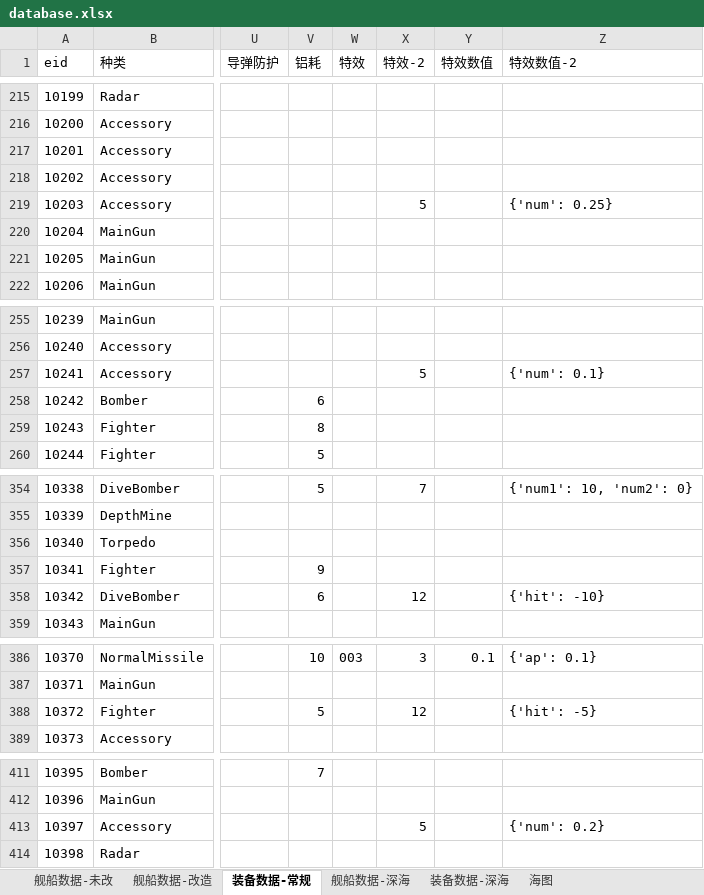
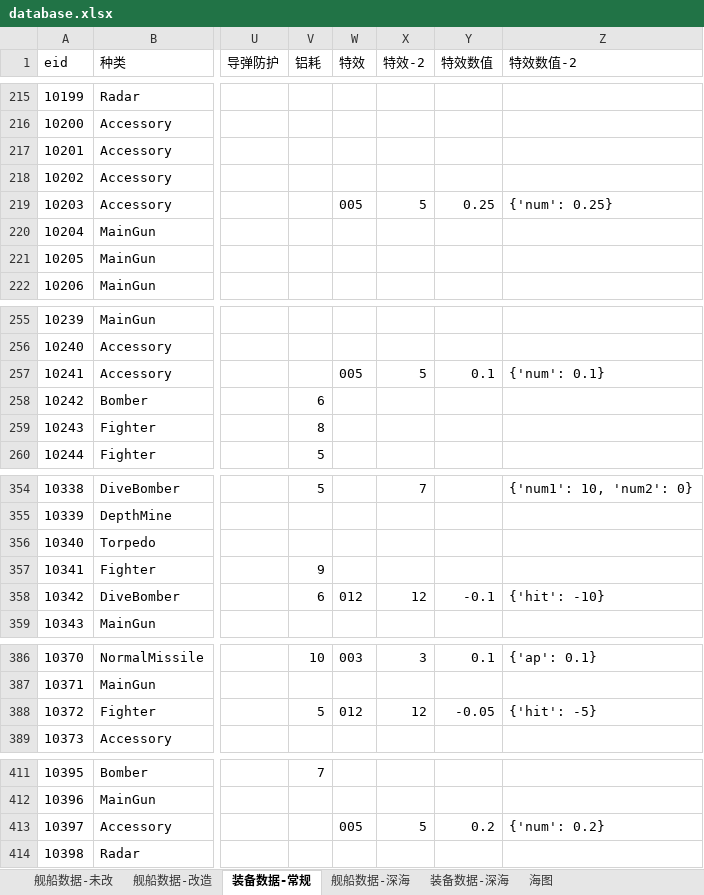
Before and after one commit to YinHeYuanZheng/WSGR_simulation, an Excel workbook: depend/ship/database.xlsx, sheet 装备数据-常规, drawn as a sheet; only a part is shown, gaps mark what is left out; values as stored, in another font and other column widths than the file's, no borders; the diff covers the shown part only; the diff names each change by its address in the sheet, - before the commit and + after, or states it on an @@ line.

```diff
--- a/depend/ship/database.xlsx (sheet 装备数据-常规)
+++ b/depend/ship/database.xlsx (sheet 装备数据-常规)
-W219 (特效): (empty)
+W219 (特效): 005
-Y219 (特效数值): (empty)
+Y219 (特效数值): 0.25
-W257 (特效): (empty)
+W257 (特效): 005
-Y257 (特效数值): (empty)
+Y257 (特效数值): 0.1
-W358 (特效): (empty)
+W358 (特效): 012
-Y358 (特效数值): (empty)
+Y358 (特效数值): -0.1
-W388 (特效): (empty)
+W388 (特效): 012
-Y388 (特效数值): (empty)
+Y388 (特效数值): -0.05
-W413 (特效): (empty)
+W413 (特效): 005
-Y413 (特效数值): (empty)
+Y413 (特效数值): 0.2
```
Also changed, not shown: 6 edited cells elsewhere in this sheet, 16 other files.
